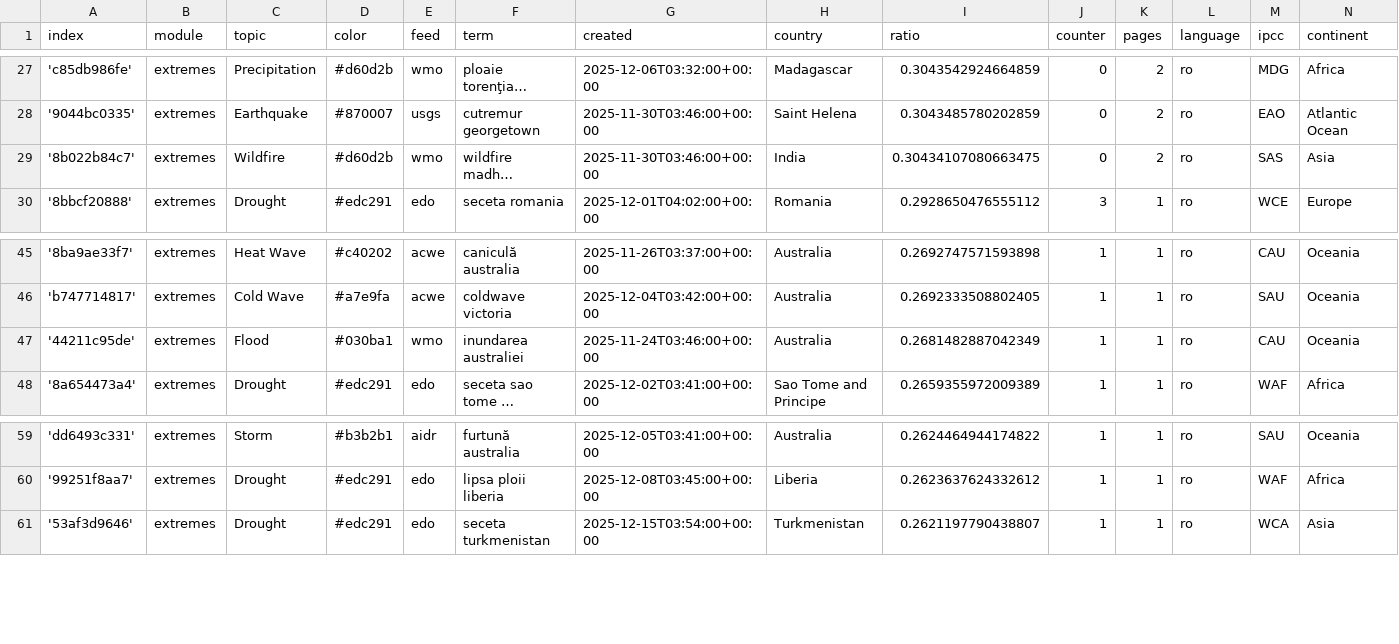
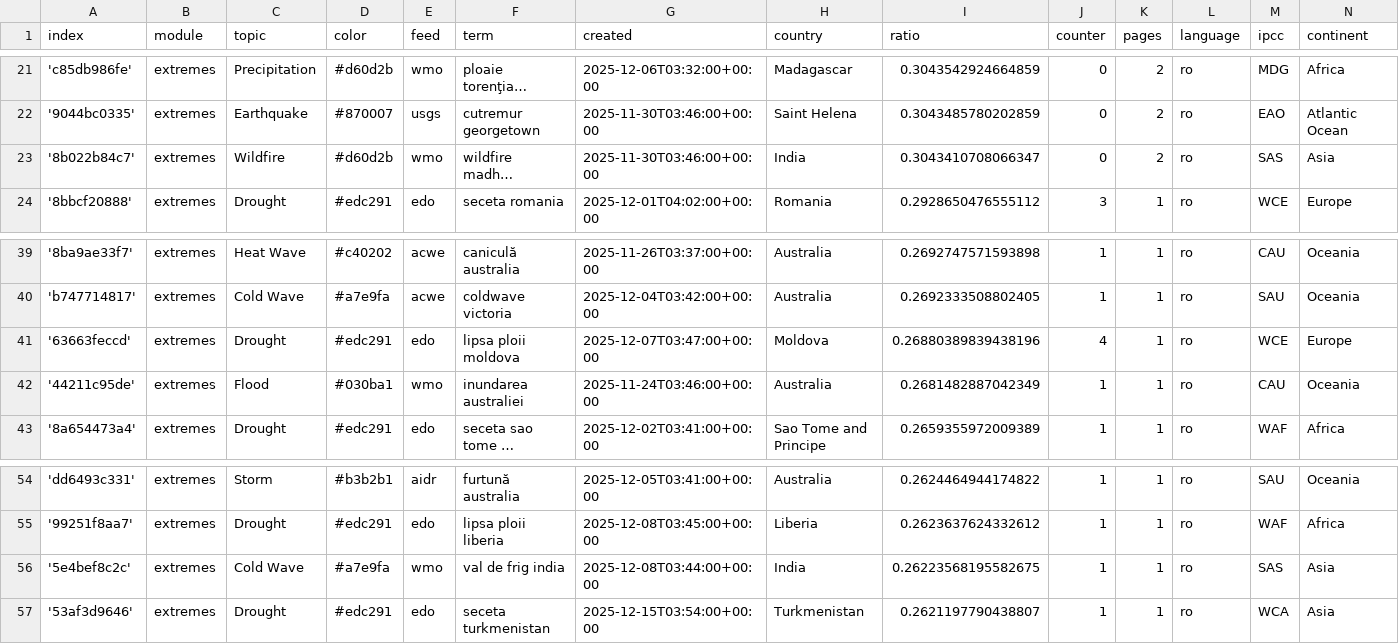
Before and after one commit to TinoH91news/romanianExtremes, a CSV file: terms.csv, drawn as a sheet; only a part is shown, gaps mark what is left out; long unchanged cells end in …; addresses are those after the commit; the diff covers the shown part only; the diff names each change by its address in the sheet, - before the commit and + after, or states it on an @@ line.

```diff
--- a/terms.csv
+++ b/terms.csv
-I23 (ratio): 0.30434107080663475
+I23 (ratio): 0.3043410708066347
+row 41: '63663feccd' | extremes | Drought | #edc291 | edo | lipsa ploii moldova | 2025-12-07T03:47:00+00:00 | Moldova | 0.26880389839438196 | 4 | 1 | ro | WCE | Europe
+row 56: '5e4bef8c2c' | extremes | Cold Wave | #a7e9fa | wmo | val de frig india | 2025-12-08T03:44:00+00:00 | India | 0.26223568195582675 | 1 | 1 | ro | SAS | Asia
```
Also changed, not shown: 4 added rows, 7 removed rows and 6 edited cells elsewhere in this file.
